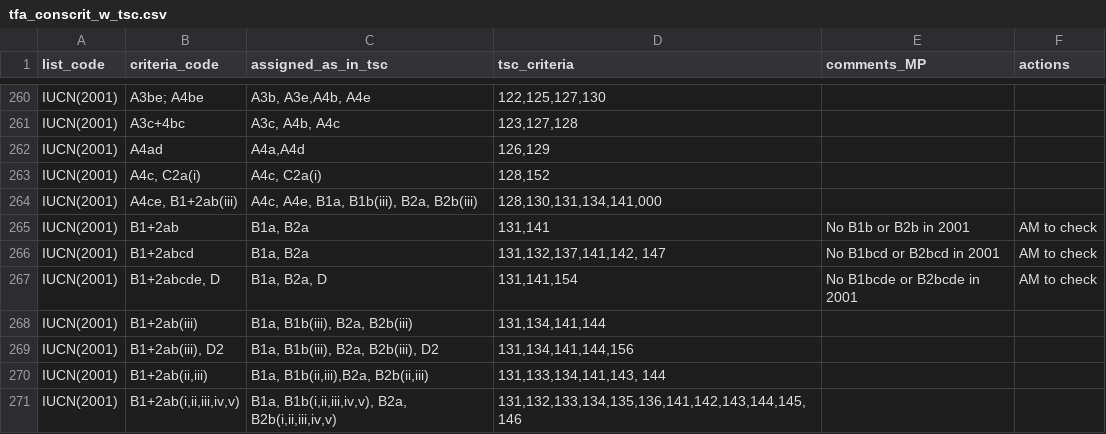
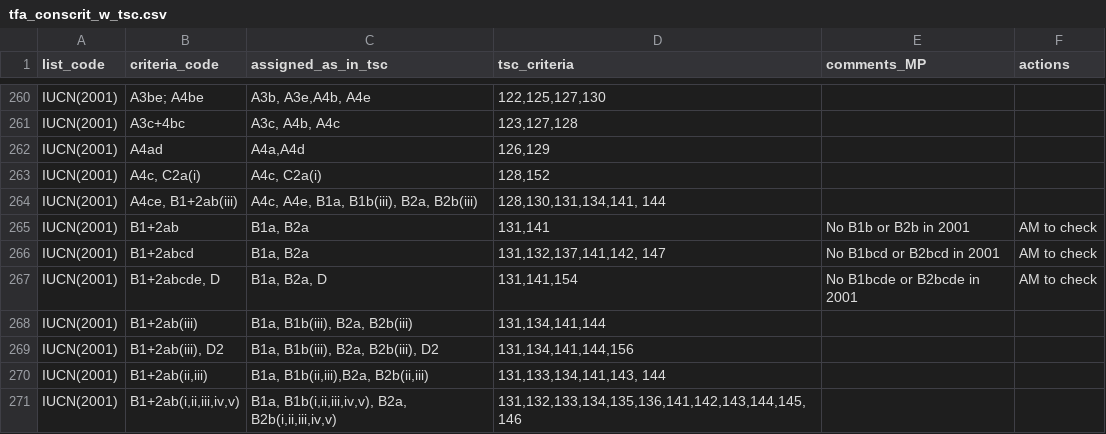
Before and after one commit to dbca-wa/scarab-scripts, a CSV file: tfa_conscrit_w_tsc.csv, drawn as a sheet; only a part is shown, gaps mark what is left out; the diff names each change by its address in the sheet, - before the commit and + after, or states it on an @@ line.

Commit message:
Update data from xlsx to csv
Update file type and change some incorrect values

```diff
--- a/tfa_conscrit_w_tsc.csv
+++ b/tfa_conscrit_w_tsc.csv
-D264 (tsc_criteria): 128,130,131,134,141,000
+D264 (tsc_criteria): 128,130,131,134,141, 144
```
